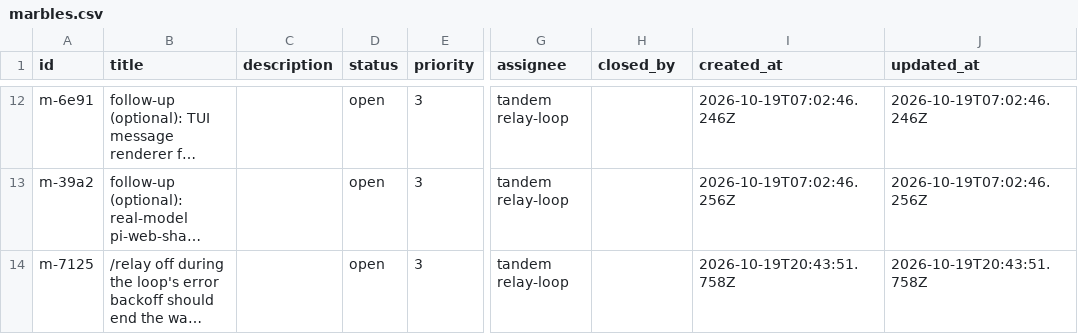
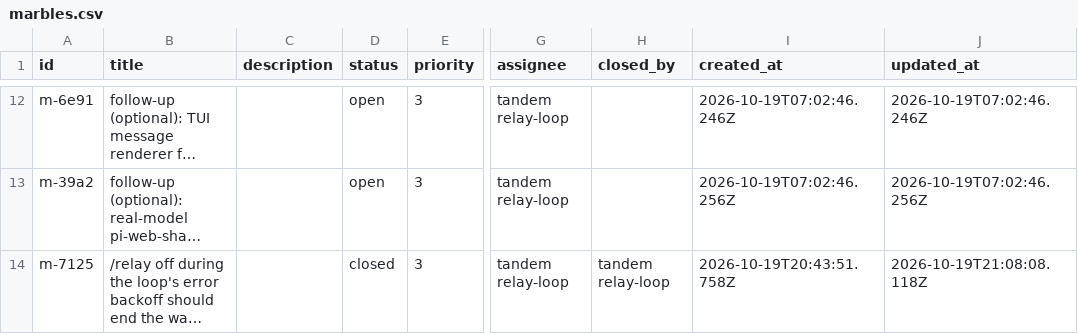
Before and after one commit to p1rallels/relay, a CSV file: .marbles/marbles.csv, drawn as a sheet; only a part is shown, gaps mark what is left out; long unchanged cells end in …; the diff names each change by its address in the sheet, - before the commit and + after, or states it on an @@ line.

Commit message:
marbles: m-7125 closed (documented in the README; esc already ends a backoff at once)

```diff
--- a/.marbles/marbles.csv
+++ b/.marbles/marbles.csv
-D14 (status): open
+D14 (status): closed
-H14 (closed_by): (empty)
+H14 (closed_by): tandem relay-loop
-J14 (updated_at): 2026-10-19T20:43:51.758Z
+J14 (updated_at): 2026-10-19T21:08:08.118Z
```
